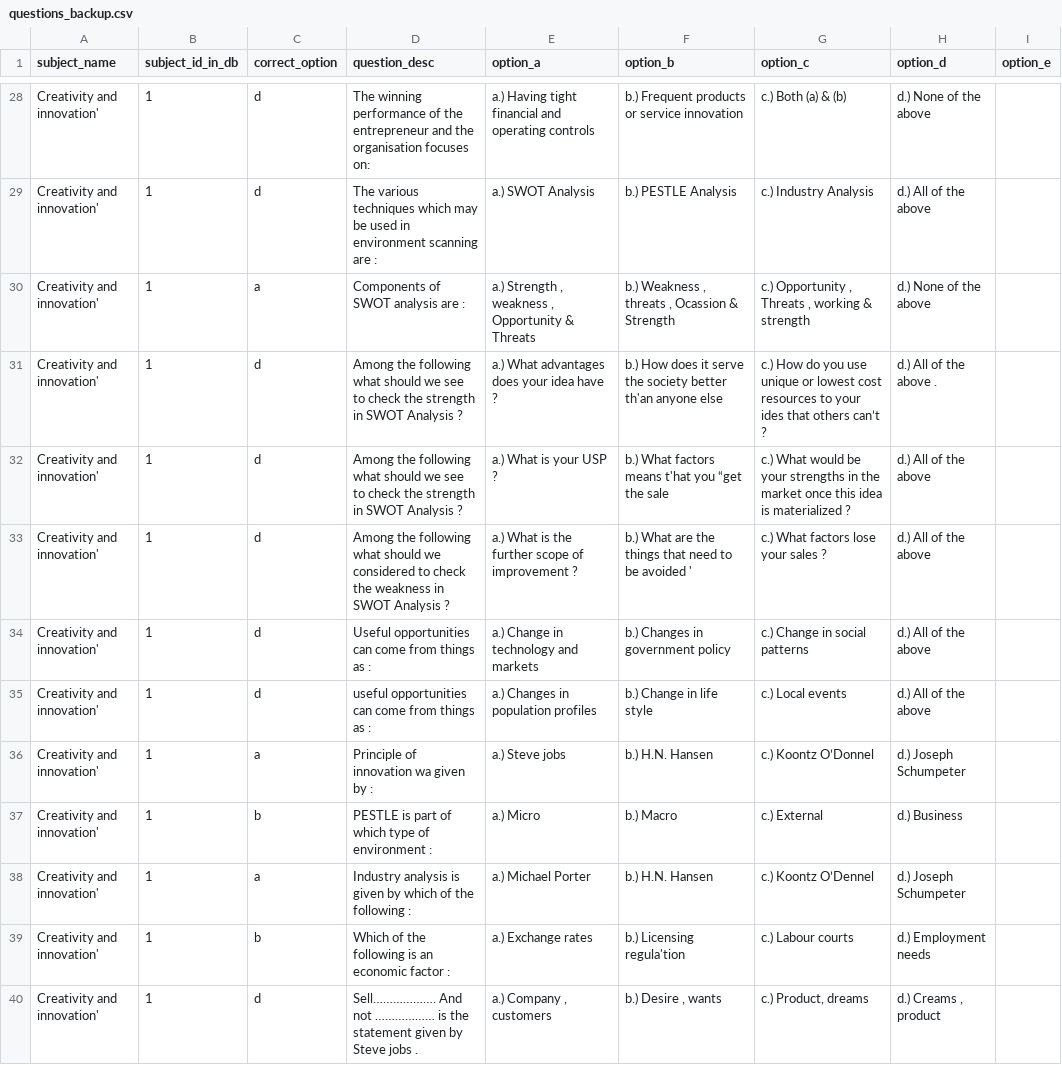
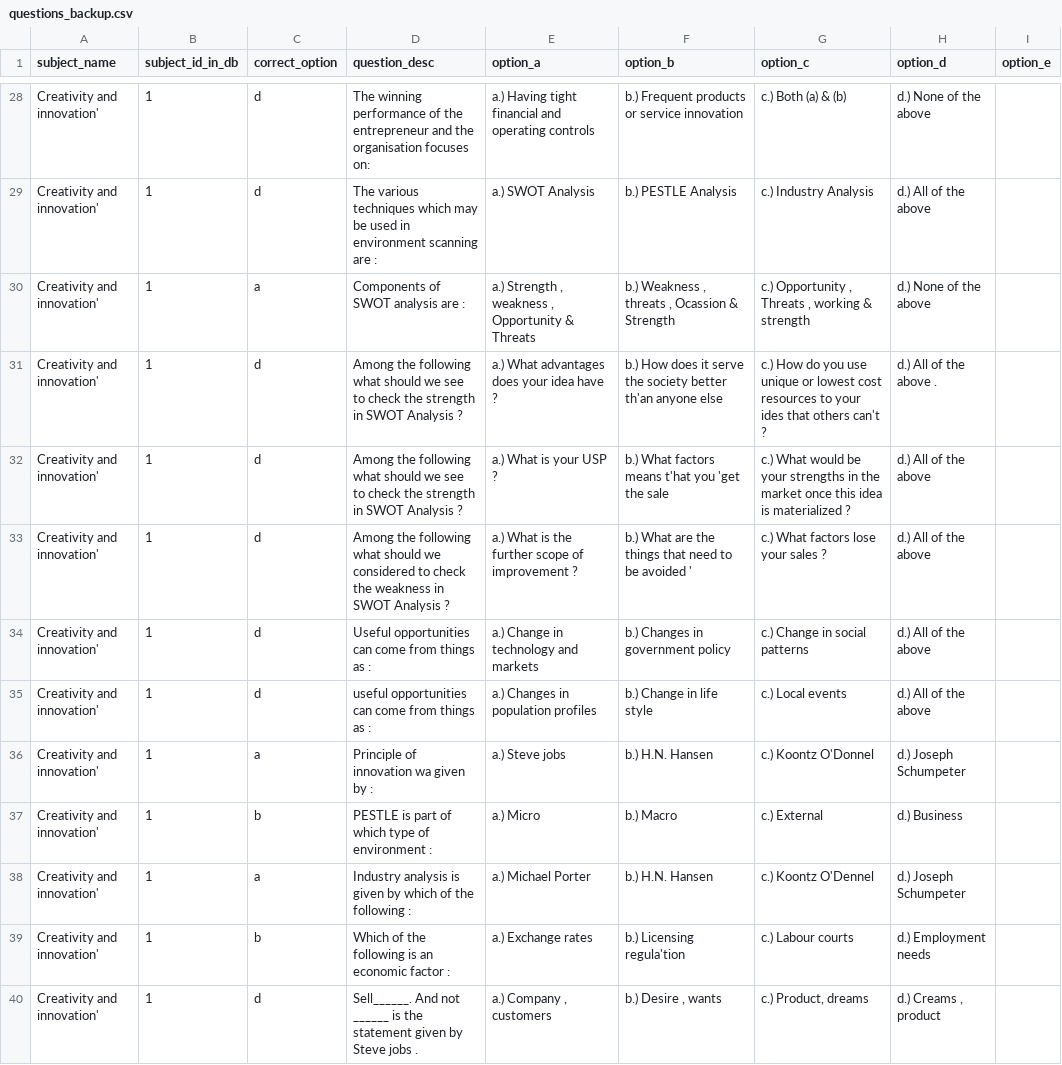
Before and after one commit to kingtrivs27/quizapp, a CSV file: app/csv/questions_backup.csv, drawn as a sheet; only a part is shown, gaps mark what is left out; the diff covers the shown part only.

```diff
--- a/app/csv/questions_backup.csv
+++ b/app/csv/questions_backup.csv
@@ -30,4 +30,4 @@ Creativity and innovation',1,d,The various techniques which may be used in envir
 Creativity and innovation',1,a,Components of SWOT analysis are :,"a.) Strength , weakness , Opportunity & Threats","b.) Weakness , threats , Ocassion & Strength","c.) Opportunity , Threats , working & strength",d.) None of the above,
-Creativity and innovation',1,d,Among the following what should we see to check the strength in SWOT Analysis ?,a.) What advantages does your idea have ?,b.) How does it serve the society better th'an anyone else ,c.) How do you use unique or lowest cost resources to your ides that others can’t ?,d.) All of the above .,
-Creativity and innovation',1,d,Among the following what should we see to check the strength in SWOT Analysis ?,a.) What is your USP ?,b.) What factors means t'hat you “get the sale ,c.) What would be your strengths in the market once this idea is materialized ?,d.) All of the above,
+Creativity and innovation',1,d,Among the following what should we see to check the strength in SWOT Analysis ?,a.) What advantages does your idea have ?,b.) How does it serve the society better th'an anyone else ,c.) How do you use unique or lowest cost resources to your ides that others can't ?,d.) All of the above .,
+Creativity and innovation',1,d,Among the following what should we see to check the strength in SWOT Analysis ?,a.) What is your USP ?,b.) What factors means t'hat you 'get the sale ,c.) What would be your strengths in the market once this idea is materialized ?,d.) All of the above,
 Creativity and innovation',1,d,Among the following what should we considered to check the weakness in SWOT Analysis ?,a.) What is the further scope of improvement ?,b.) What are the things that need to be avoided ',c.) What factors lose your sales ?,d.) All of the above,
@@ -35,6 +35,6 @@ Creativity and innovation',1,d,Useful opportunities can come from things as :,a.
 Creativity and innovation',1,d,useful opportunities can come from things as :,a.) Changes in population profiles,b.) Change in life style,c.) Local events,d.) All of the above,
-Creativity and innovation',1,a,Principle of innovation wa given by :,a.) Steve jobs,b.) H.N. Hansen,c.) Koontz O’Donnel,d.) Joseph Schumpeter,
+Creativity and innovation',1,a,Principle of innovation wa given by :,a.) Steve jobs,b.) H.N. Hansen,c.) Koontz O'Donnel,d.) Joseph Schumpeter,
 Creativity and innovation',1,b,PESTLE is part of which type of environment :,a.) Micro,b.) Macro,c.) External,d.) Business,
-Creativity and innovation',1,a,Industry analysis is given by which of the following :,a.) Michael Porter,b.) H.N. Hansen,c.) Koontz O’Dennel,d.) Joseph Schumpeter,
+Creativity and innovation',1,a,Industry analysis is given by which of the following :,a.) Michael Porter,b.) H.N. Hansen,c.) Koontz O'Dennel,d.) Joseph Schumpeter,
 Creativity and innovation',1,b,Which of the following is an economic factor :,a.) Exchange rates,b.) Licensing regula'tion,c.) Labour courts,d.) Employment needs,
-Creativity and innovation',1,d,Sell………………. And not ……………… is the statement given by Steve jobs .,"a.) Company , customers","b.) Desire , wants","c.) Product, dreams","d.) Creams , product",
+Creativity and innovation',1,d,Sell______. And not ______ is the statement given by Steve jobs .,"a.) Company , customers","b.) Desire , wants","c.) Product, dreams","d.) Creams , product",
```
Also changed, not shown: 4 edited cells elsewhere in this file, app/csv/questions.csv, 7 other files.
